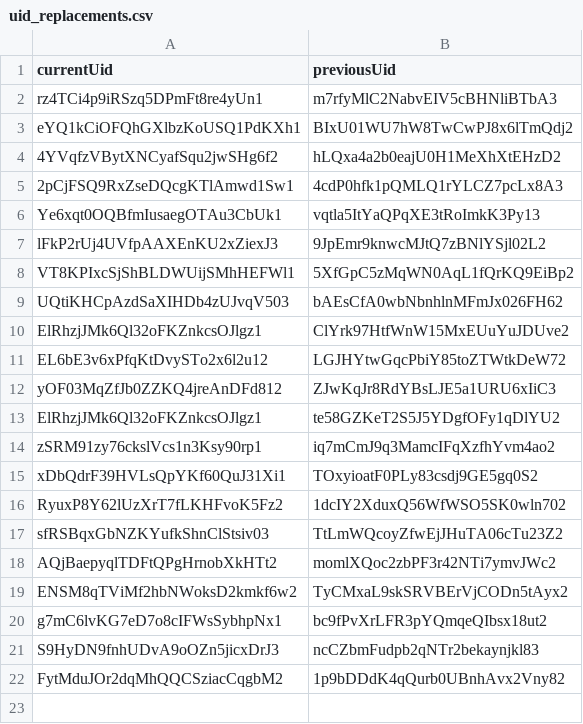
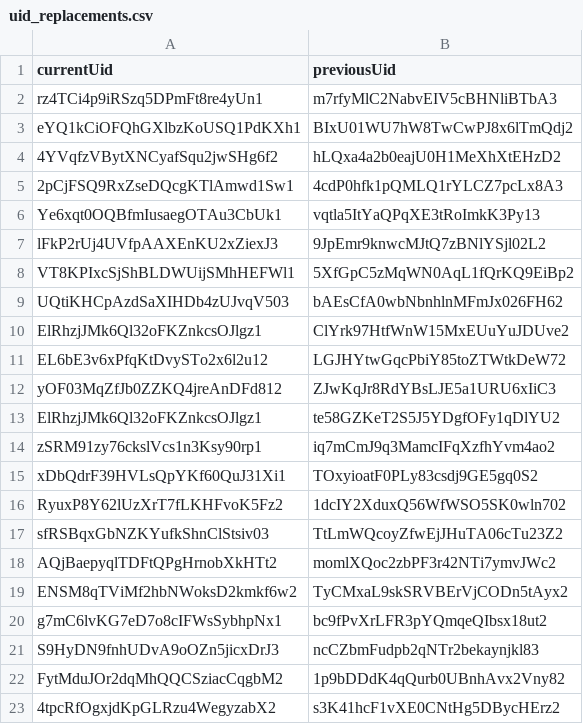
Before and after one commit to stamler/tybalt_turbo, a CSV file: import_data/uid_replacements.csv, drawn as a sheet.

```diff
--- a/import_data/uid_replacements.csv
+++ b/import_data/uid_replacements.csv
@@ -22 +22,2 @@ S9HyDN9fnhUDvA9oOZn5jicxDrJ3,ncCZbmFudpb2qNTr2bekaynjkl83
 FytMduJOr2dqMhQQCSziacCqgbM2,1p9bDDdK4qQurb0UBnhAvx2Vny82
+4tpcRfOgxjdKpGLRzu4WegyzabX2,s3K41hcF1vXE0CNtHg5DBycHErz2
```
Also changed, not shown: 2 other files.
